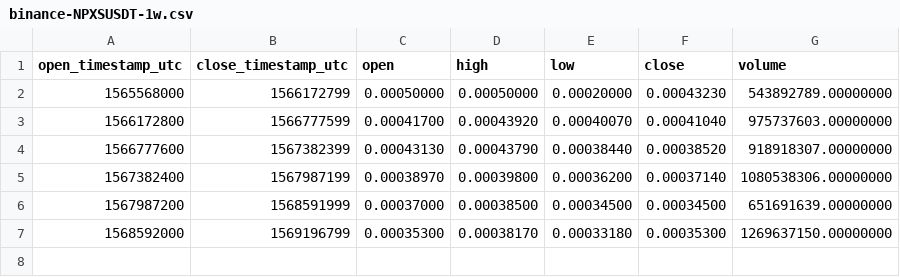
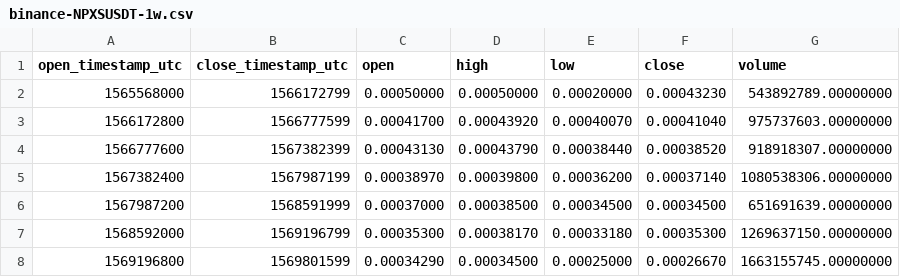
Before and after one commit to cryptobigbro/binance-NPXSUSDT, a CSV file: binance-NPXSUSDT-1w.csv, drawn as a sheet; the diff names each change by its address in the sheet, - before the commit and + after, or states it on an @@ line.

```diff
--- a/binance-NPXSUSDT-1w.csv
+++ b/binance-NPXSUSDT-1w.csv
+row 8: 1569196800 | 1569801599 | 0.00034290 | 0.00034500 | 0.00025000 | 0.00026670 | 1663155745.00000000
```
Also changed, not shown: binance-NPXSUSDT-1d.csv, binance-NPXSUSDT-1h.csv.
